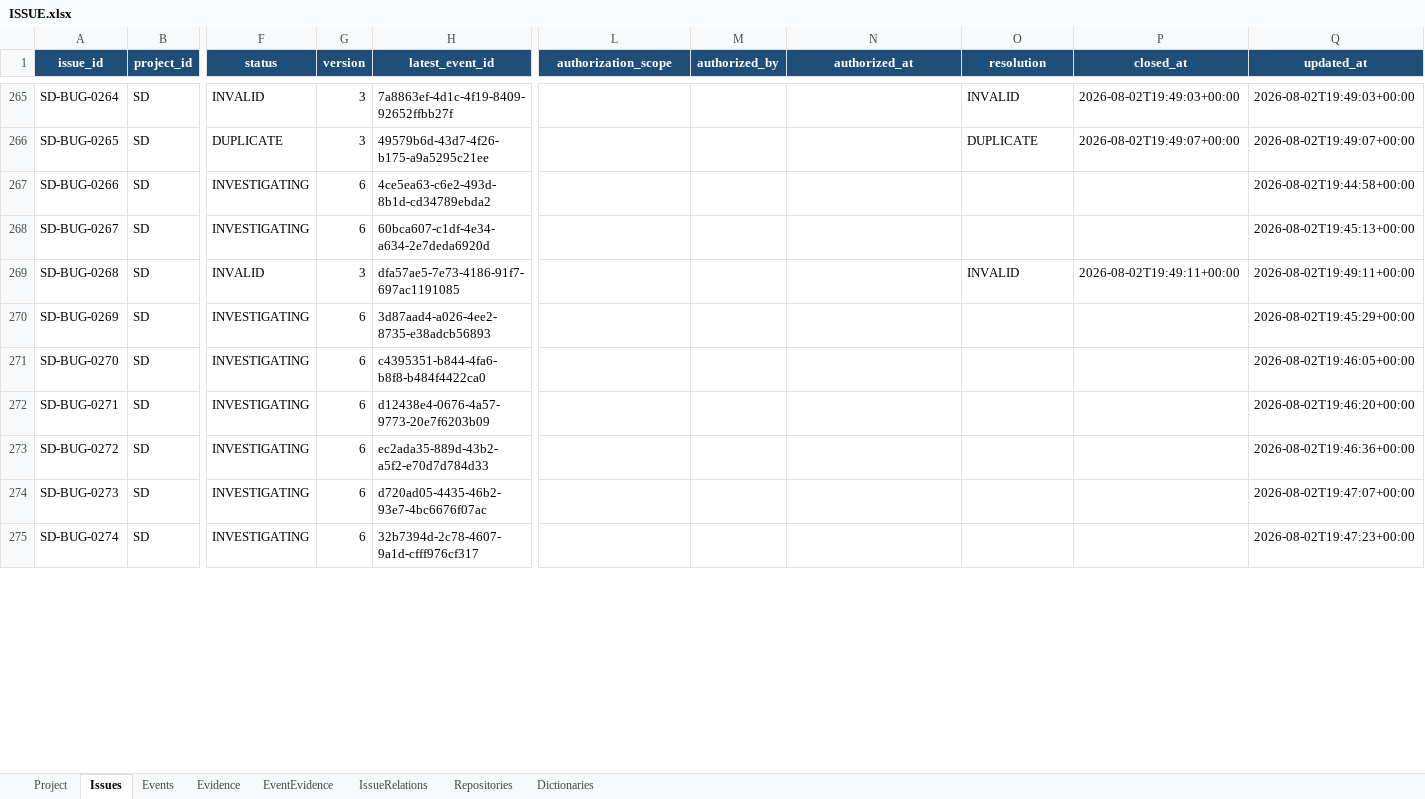
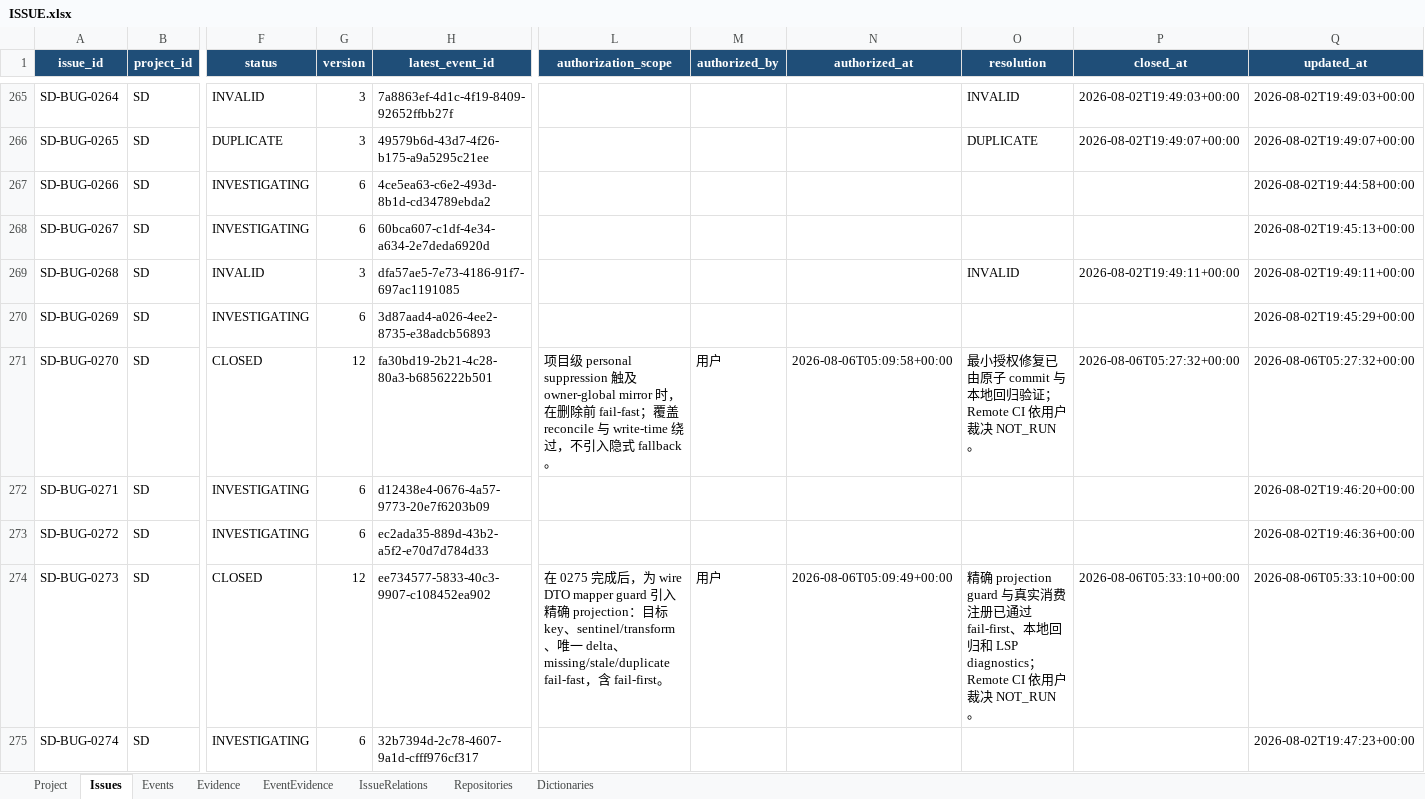
Before and after one commit to lihah111222333-cloud/Super-Dolphin-Agent-Cockpit, an Excel workbook: ISSUE.xlsx, sheet Issues, drawn as a sheet; only a part is shown, gaps mark what is left out; values as stored, in another font and other column widths than the file's, no borders; table styles not drawn; the diff covers the shown part only; the diff names each change by its address in the sheet, - before the commit and + after, or states it on an @@ line.

```diff
--- a/ISSUE.xlsx (sheet Issues)
+++ b/ISSUE.xlsx (sheet Issues)
-F271 (status): INVESTIGATING
+F271 (status): CLOSED
-G271 (version): 6
+G271 (version): 12
-H271 (latest_event_id): c4395351-b844-4fa6-b8f8-b484f4422ca0
+H271 (latest_event_id): fa30bd19-2b21-4c28-80a3-b6856222b501
-L271 (authorization_scope): (empty)
+L271 (authorization_scope): 项目级 personal suppression 触及 owner-global mirror 时，在删除前 fail-fast；覆盖 reconcile 与 write-time 绕过，不引入隐式 fallback。
-M271 (authorized_by): (empty)
+M271 (authorized_by): 用户
-N271 (authorized_at): (empty)
+N271 (authorized_at): 2026-08-06T05:09:58+00:00
-O271 (resolution): (empty)
+O271 (resolution): 最小授权修复已由原子 commit 与本地回归验证；Remote CI 依用户裁决 NOT_RUN。
-P271 (closed_at): (empty)
+P271 (closed_at): 2026-08-06T05:27:32+00:00
-Q271 (updated_at): 2026-08-02T19:46:05+00:00
+Q271 (updated_at): 2026-08-06T05:27:32+00:00
-F274 (status): INVESTIGATING
+F274 (status): CLOSED
-G274 (version): 6
+G274 (version): 12
-H274 (latest_event_id): d720ad05-4435-46b2-93e7-4bc6676f07ac
+H274 (latest_event_id): ee734577-5833-40c3-9907-c108452ea902
-L274 (authorization_scope): (empty)
+L274 (authorization_scope): 在 0275 完成后，为 wire DTO mapper guard 引入精确 projection：目标 key、sentinel/transform、唯一 delta、missing/stale/duplicate fail-fast，含 fail-first。
-M274 (authorized_by): (empty)
+M274 (authorized_by): 用户
-N274 (authorized_at): (empty)
+N274 (authorized_at): 2026-08-06T05:09:49+00:00
-O274 (resolution): (empty)
+O274 (resolution): 精确 projection guard 与真实消费注册已通过 fail-first、本地回归和 LSP diagnostics；Remote CI 依用户裁决 NOT_RUN。
-P274 (closed_at): (empty)
+P274 (closed_at): 2026-08-06T05:33:10+00:00
-Q274 (updated_at): 2026-08-02T19:47:07+00:00
+Q274 (updated_at): 2026-08-06T05:33:10+00:00
```
Also changed, not shown: 77 edited cells elsewhere in this sheet, sheet Events, sheet Evidence, sheet EventEvidence.
